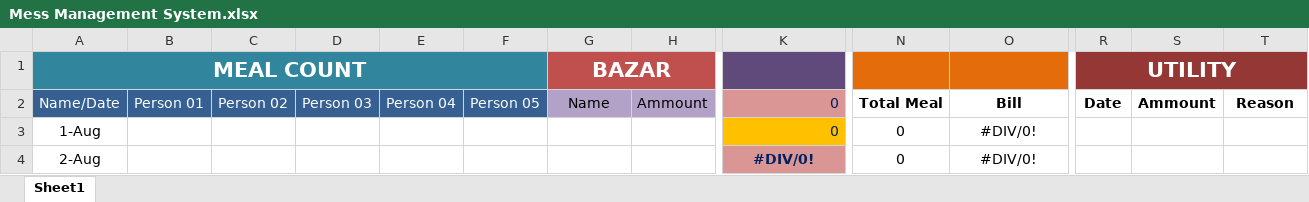
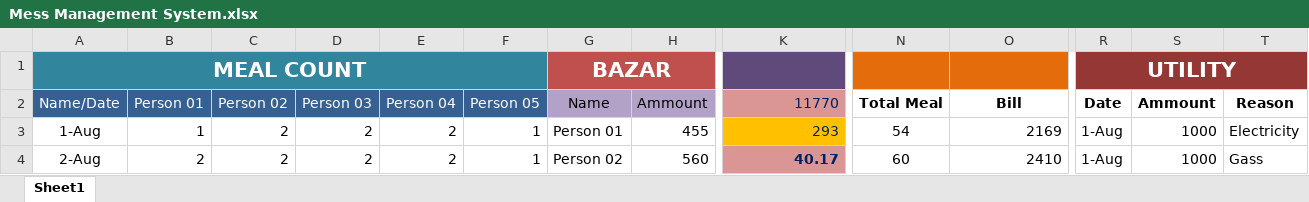
Before and after one commit to MahmudulDataExpert/Mess-management-system, an Excel workbook: Mess Management System.xlsx, sheet Sheet1, drawn as a sheet; only a part is shown, gaps mark what is left out; values as stored, in another font and other column widths than the file's, no borders; conditional formats and table styles not drawn; the diff covers the shown part only; the diff names each change by its address in the sheet, - before the commit and + after, or states it on an @@ line.

Commit message:
Add files via upload

```diff
--- a/Mess Management System.xlsx (sheet Sheet1)
+++ b/Mess Management System.xlsx (sheet Sheet1)
-K2: 0
+K2: 11770
-B3 (Person 01): (empty)
+B3 (Person 01): 1
-C3:C4 (Person 02): (empty)
+C3:C4 (Person 02): 2
-D3:D4 (Person 03): (empty)
+D3:D4 (Person 03): 2
-E3:E4 (Person 04): (empty)
+E3:E4 (Person 04): 2
-F3:F4 (Person 05): (empty)
+F3:F4 (Person 05): 1
-G3 (Name): (empty)
+G3 (Name): Person 01
-H3 (Ammount): (empty)
+H3 (Ammount): 455
-K3 (11770): 0
+K3 (11770): 293
-N3 (Total Meal): 0
+N3 (Total Meal): 54
-O3 (Bill): #DIV/0!
+O3 (Bill): 2169
-O3:O4 alignment: center
+O3:O4 alignment: right
-R3:R4 (Date): (empty)
+R3:R4 (Date): 1-Aug
-S3:S4 (Ammount): (empty)
+S3:S4 (Ammount): 1000
-T3 (Reason): (empty)
+T3 (Reason): Electricity
-B4 (Person 01): (empty)
+B4 (Person 01): 2
-G4 (Name): (empty)
+G4 (Name): Person 02
-H4 (Ammount): (empty)
+H4 (Ammount): 560
-K4 (11770): #DIV/0!
+K4 (11770): 40.17
-K4 alignment: center
+K4 alignment: right
-N4 (Total Meal): 0
+N4 (Total Meal): 60
-O4 (Bill): #DIV/0!
+O4 (Bill): 2410
-T4 (Reason): (empty)
+T4 (Reason): Gass
```
Also changed, not shown: 258 edited cells, cell formats and merged cells elsewhere in this sheet.
